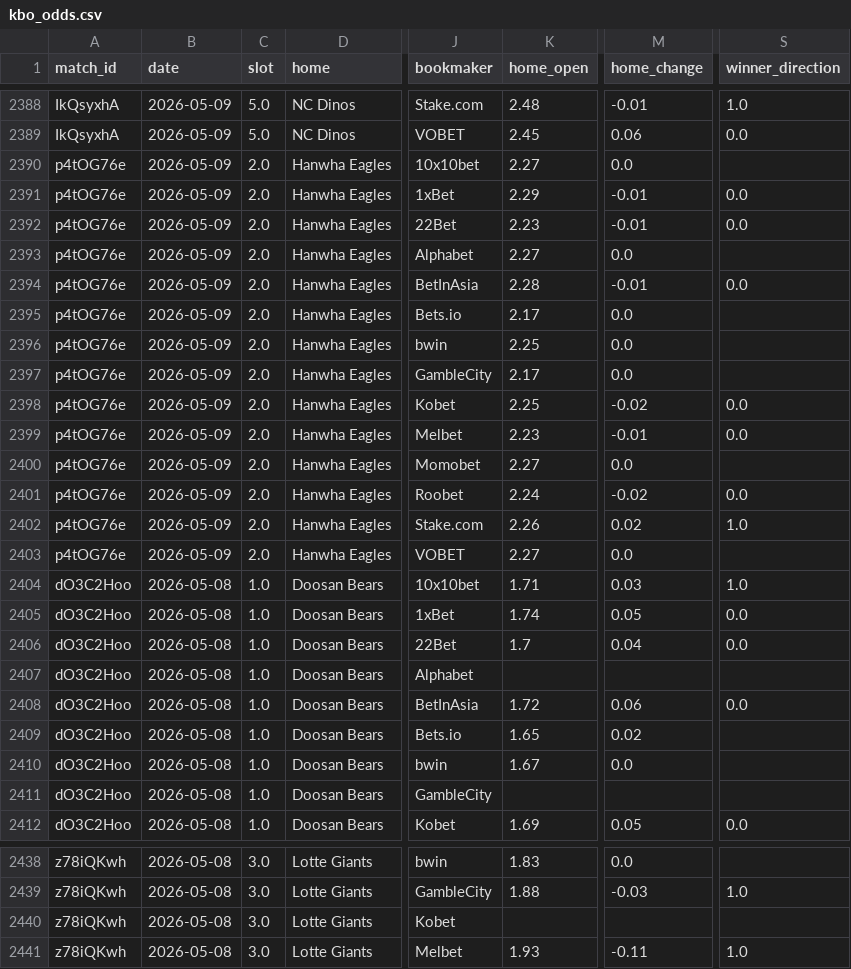
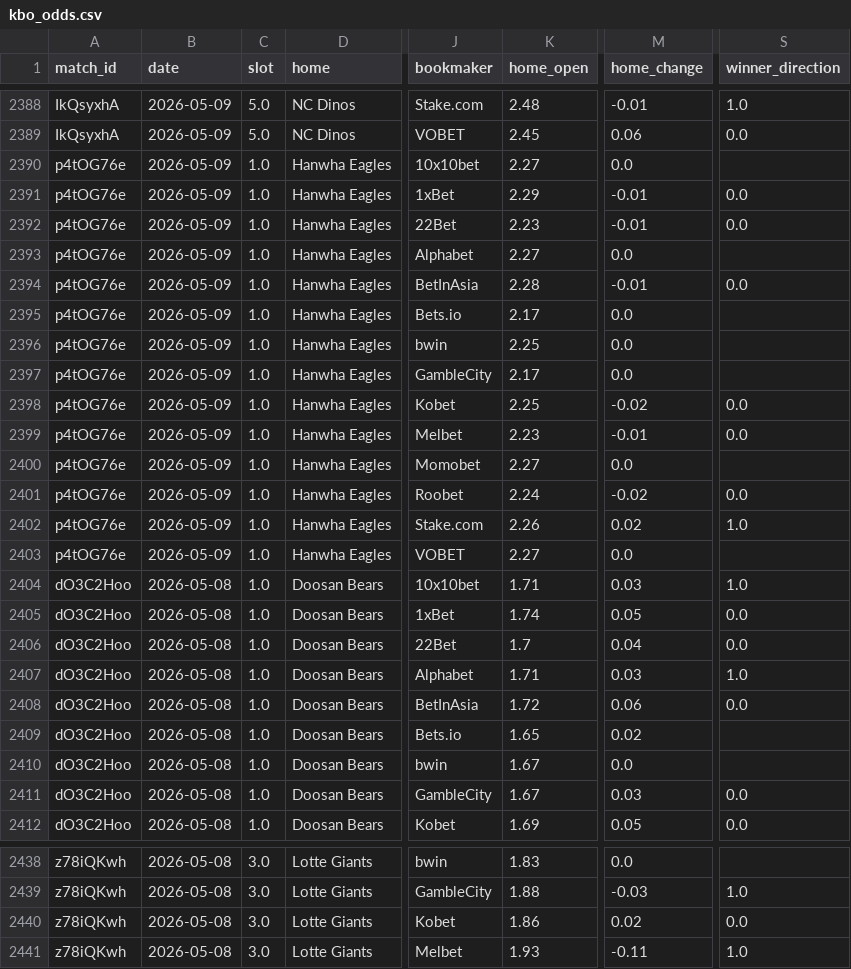
Before and after one commit to seung-min-lee/seung-min-lee-kbo-predictor, a CSV file: kbo_odds.csv, drawn as a sheet; only a part is shown, gaps mark what is left out; the diff covers the shown part only; the diff names each change by its address in the sheet, - before the commit and + after, or states it on an @@ line.

```diff
--- a/kbo_odds.csv
+++ b/kbo_odds.csv
-C2390:C2403 (slot): 2.0
+C2390:C2403 (slot): 1.0
-K2407 (home_open): (empty)
+K2407 (home_open): 1.71
-M2407 (home_change): (empty)
+M2407 (home_change): 0.03
-S2407 (winner_direction): (empty)
+S2407 (winner_direction): 1.0
-K2411 (home_open): (empty)
+K2411 (home_open): 1.67
-M2411 (home_change): (empty)
+M2411 (home_change): 0.03
-S2411 (winner_direction): (empty)
+S2411 (winner_direction): 0.0
-K2440 (home_open): (empty)
+K2440 (home_open): 1.86
-M2440 (home_change): (empty)
+M2440 (home_change): 0.02
-S2440 (winner_direction): (empty)
+S2440 (winner_direction): 0.0
```
Also changed, not shown: 42 edited cells elsewhere in this file.
